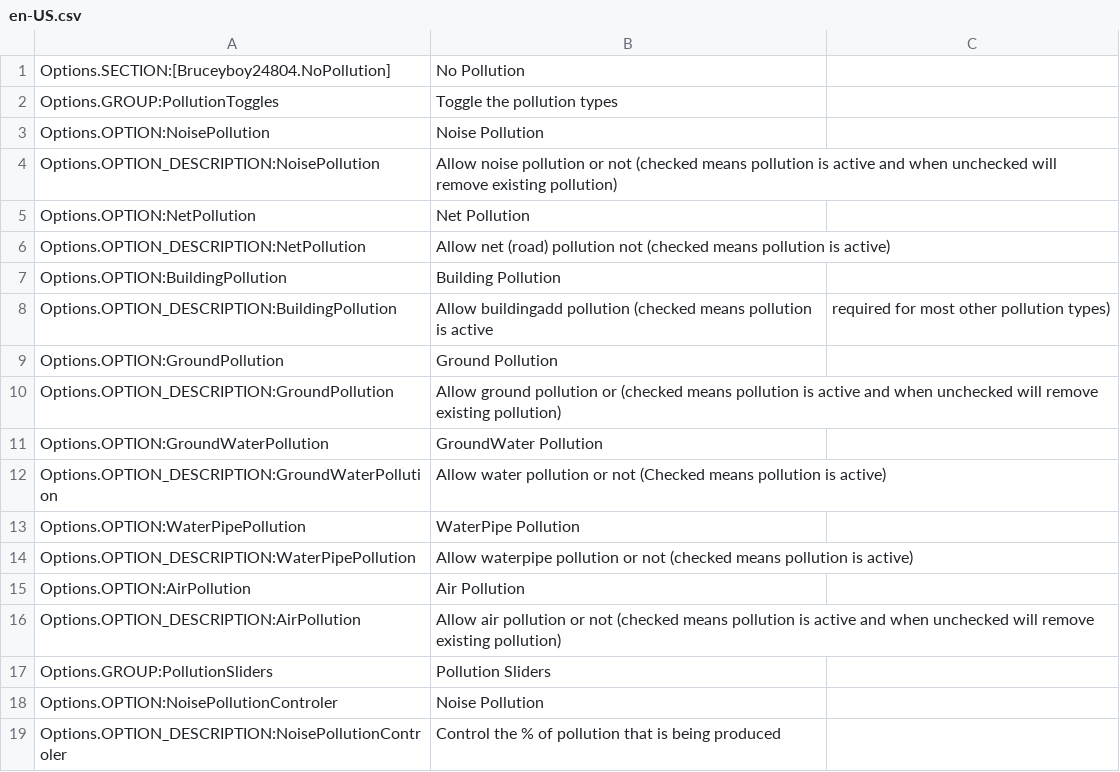
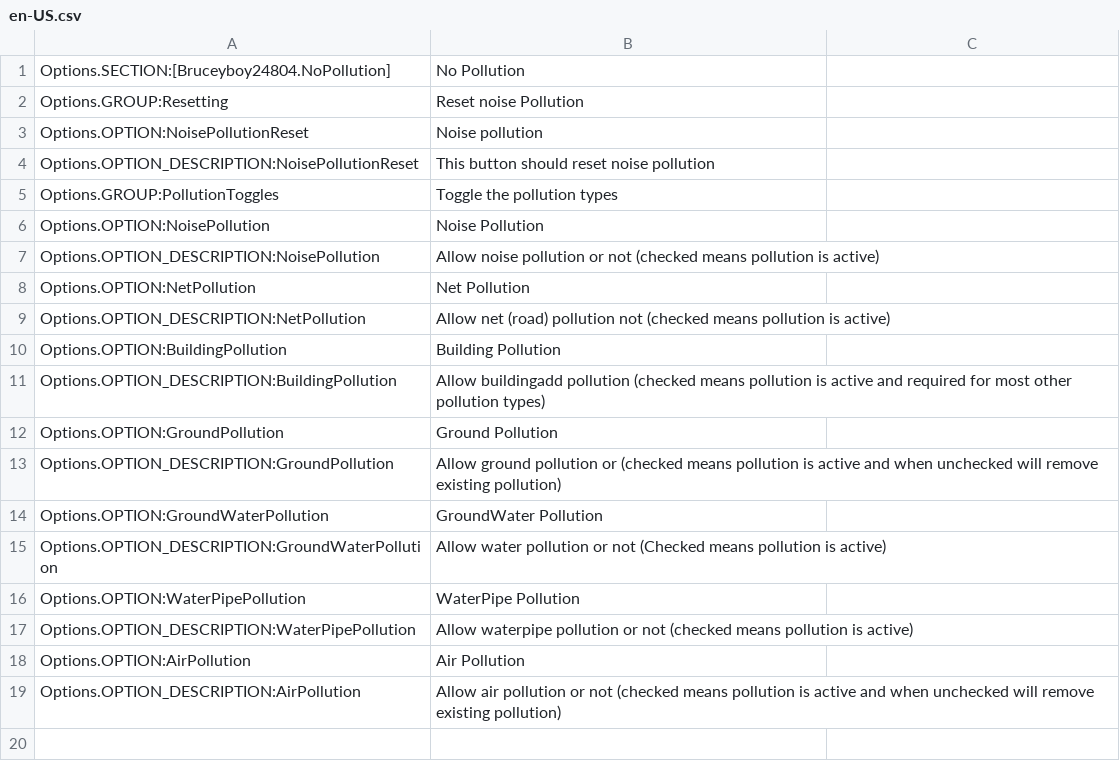
Before and after one commit to bruceyboy24804/No-Pollution, a CSV file: PollutionRemover/L10n/en-US.csv, drawn as a sheet.

```diff
--- a/PollutionRemover/L10n/en-US.csv
+++ b/PollutionRemover/L10n/en-US.csv
@@ -1,5 +1,8 @@
 Options.SECTION:[Bruceyboy24804.NoPollution],No Pollution
+Options.GROUP:Resetting,Reset noise Pollution
+Options.OPTION:NoisePollutionReset,Noise pollution
+Options.OPTION_DESCRIPTION:NoisePollutionReset,This button should reset noise pollution
 Options.GROUP:PollutionToggles, Toggle the pollution types
 Options.OPTION:NoisePollution,Noise Pollution
-Options.OPTION_DESCRIPTION:NoisePollution,Allow noise pollution or not (checked means pollution is active and when unchecked will remove existing pollution)
+Options.OPTION_DESCRIPTION:NoisePollution,Allow noise pollution or not (checked means pollution is active)
 Options.OPTION:NetPollution,Net Pollution
@@ -7,3 +10,3 @@ Options.OPTION_DESCRIPTION:NetPollution,Allow net (road) pollution not (checked
 Options.OPTION:BuildingPollution,Building Pollution
-Options.OPTION_DESCRIPTION:BuildingPollution,Allow buildingadd pollution  (checked means pollution is active, required for most other pollution types)
+Options.OPTION_DESCRIPTION:BuildingPollution,Allow buildingadd pollution  (checked means pollution is active and required for most other pollution types)
 Options.OPTION:GroundPollution,Ground Pollution
@@ -16,4 +19 @@ Options.OPTION:AirPollution,Air Pollution
 Options.OPTION_DESCRIPTION:AirPollution,Allow air pollution or not (checked means pollution is active and when unchecked will remove existing pollution)
-Options.GROUP:PollutionSliders,Pollution Sliders
-Options.OPTION:NoisePollutionControler,Noise Pollution
-Options.OPTION_DESCRIPTION:NoisePollutionControler,Control the % of pollution that is being produced
```
Also changed, not shown: PollutionRemover/l10n/ko-KR.csv, 4 other files.
